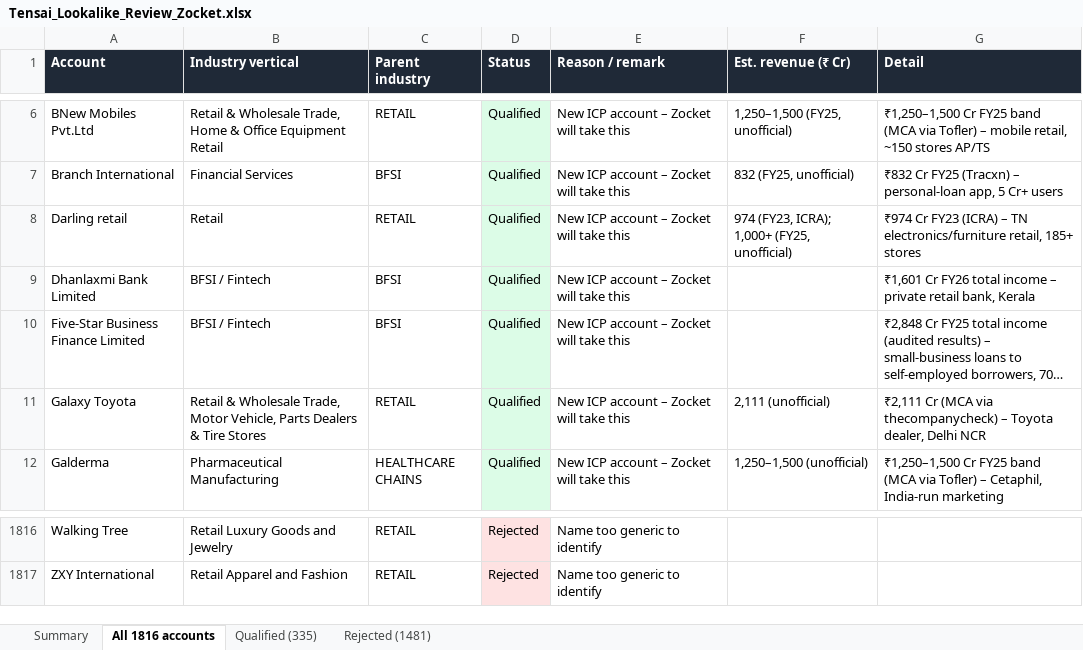
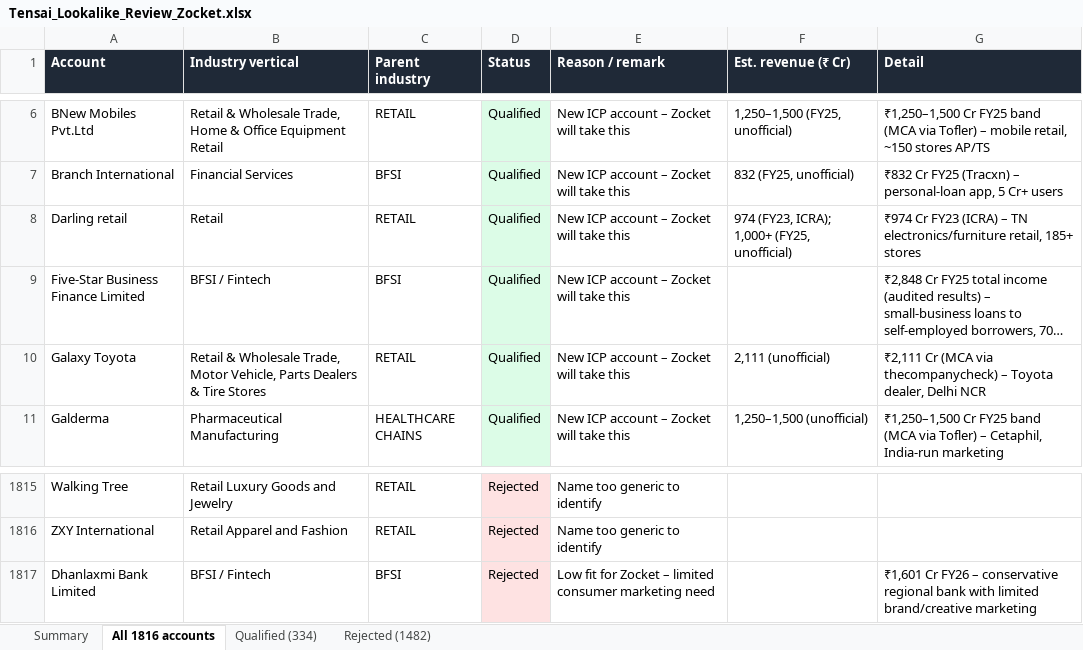
Before and after one commit to naveensivaprakasam-uiN/Nav, an Excel workbook: tam/Tensai_Lookalike_Review_Zocket.xlsx, sheet All 1816 accounts, drawn as a sheet; only a part is shown, gaps mark what is left out; long unchanged cells end in …; values as stored, in another font and other column widths than the file's, no borders; removed rows and columns are numbered as before the commit, all else as after; the diff names each change by its address in the sheet, - before the commit and + after, or states it on an @@ line.

```diff
--- a/tam/Tensai_Lookalike_Review_Zocket.xlsx (sheet All 1816 accounts)
+++ b/tam/Tensai_Lookalike_Review_Zocket.xlsx (sheet All 1816 accounts)
-sheet tab: Qualified (335)
+sheet tab: Qualified (334)
-sheet tab: Rejected (1481)
+sheet tab: Rejected (1482)
-row 9: Dhanlaxmi Bank Limited | BFSI / Fintech | BFSI | Qualified | New ICP account – Zocket will take this |  | ₹1,601 Cr FY26 total income – private retail bank, Kerala
+row 1817: Dhanlaxmi Bank Limited | BFSI / Fintech | BFSI | Rejected | Low fit for Zocket – limited consumer marketing need |  | ₹1,601 Cr FY26 – conservative regional bank with limited brand/creative marketing
```
Also changed, not shown: sheet Summary, sheet Qualified (334), sheet Rejected (1482), tam/Zocket_TAM_Additions_v2.xlsx, 3 other files.
